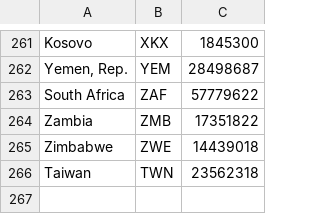
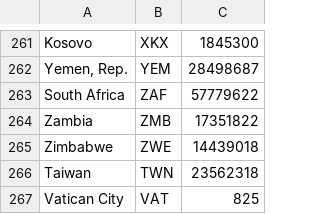
Before and after one commit to bloomberg/quant-research, a CSV file: coviz/data/WORLD/Population.csv, drawn as a sheet; only a part is shown, gaps mark what is left out; the diff names each change by its address in the sheet, - before the commit and + after, or states it on an @@ line.

Commit message:
Add vatican city population

```diff
--- a/coviz/data/WORLD/Population.csv
+++ b/coviz/data/WORLD/Population.csv
+row 267: Vatican City | VAT | 825
```
